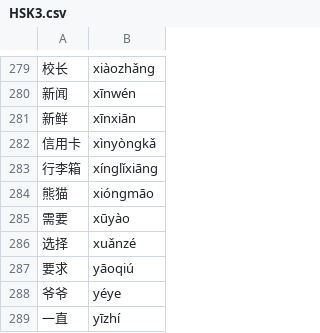
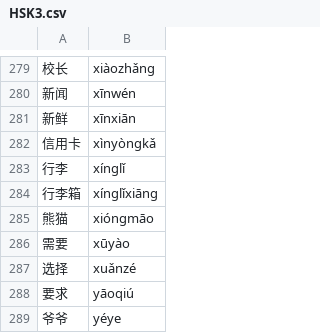
Before and after one commit to rodrigo-a-g-p/Chinese-Characters-Quiz-Game, a CSV file: data/HSK3.csv, drawn as a sheet; only a part is shown, gaps mark what is left out; the shorter side is filled out with more unchanged rows; the diff names each change by its address in the sheet, - before the commit and + after, or states it on an @@ line.

Commit message:
Add character to HSK3

```diff
--- a/data/HSK3.csv
+++ b/data/HSK3.csv
+row 283: 行李 | xínglǐ
```
